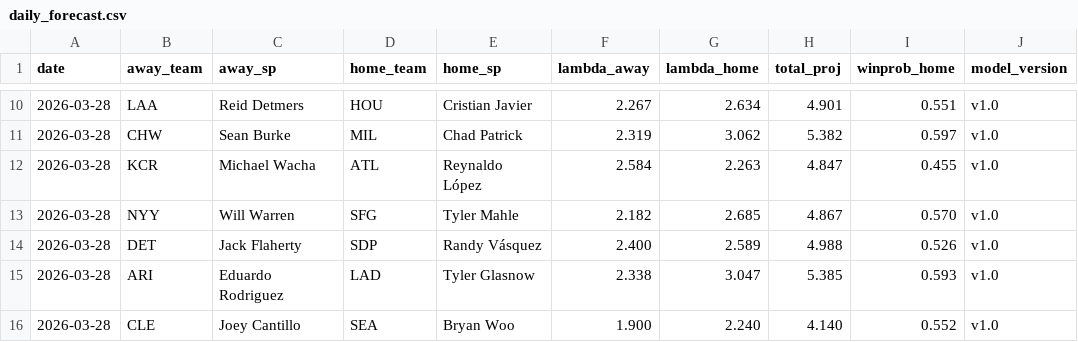
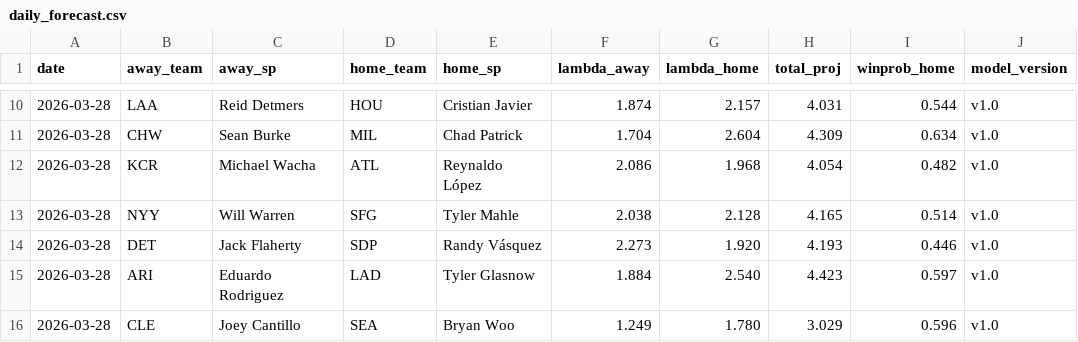
Before and after one commit to ClutchSheets/mlb-f5-forecaster, a CSV file: daily_forecast.csv, drawn as a sheet; only a part is shown, gaps mark what is left out; the diff covers the shown part only.

```diff
--- a/daily_forecast.csv
+++ b/daily_forecast.csv
@@ -10,7 +10,7 @@ date,away_team,away_sp,home_team,home_sp,lambda_away,lambda_home,total_proj,winp
-2026-03-28,LAA,Reid Detmers,HOU,Cristian Javier,2.267,2.634,4.901,0.551,v1.0
-2026-03-28,CHW,Sean Burke,MIL,Chad Patrick,2.319,3.062,5.382,0.597,v1.0
-2026-03-28,KCR,Michael Wacha,ATL,Reynaldo López,2.584,2.263,4.847,0.455,v1.0
-2026-03-28,NYY,Will Warren,SFG,Tyler Mahle,2.182,2.685,4.867,0.570,v1.0
-2026-03-28,DET,Jack Flaherty,SDP,Randy Vásquez,2.400,2.589,4.988,0.526,v1.0
-2026-03-28,ARI,Eduardo Rodriguez,LAD,Tyler Glasnow,2.338,3.047,5.385,0.593,v1.0
-2026-03-28,CLE,Joey Cantillo,SEA,Bryan Woo,1.900,2.240,4.140,0.552,v1.0
+2026-03-28,LAA,Reid Detmers,HOU,Cristian Javier,1.874,2.157,4.031,0.544,v1.0
+2026-03-28,CHW,Sean Burke,MIL,Chad Patrick,1.704,2.604,4.309,0.634,v1.0
+2026-03-28,KCR,Michael Wacha,ATL,Reynaldo López,2.086,1.968,4.054,0.482,v1.0
+2026-03-28,NYY,Will Warren,SFG,Tyler Mahle,2.038,2.128,4.165,0.514,v1.0
+2026-03-28,DET,Jack Flaherty,SDP,Randy Vásquez,2.273,1.920,4.193,0.446,v1.0
+2026-03-28,ARI,Eduardo Rodriguez,LAD,Tyler Glasnow,1.884,2.540,4.423,0.597,v1.0
+2026-03-28,CLE,Joey Cantillo,SEA,Bryan Woo,1.249,1.780,3.029,0.596,v1.0
```
Also changed, not shown: 32 edited cells elsewhere in this file, 2 other files.
